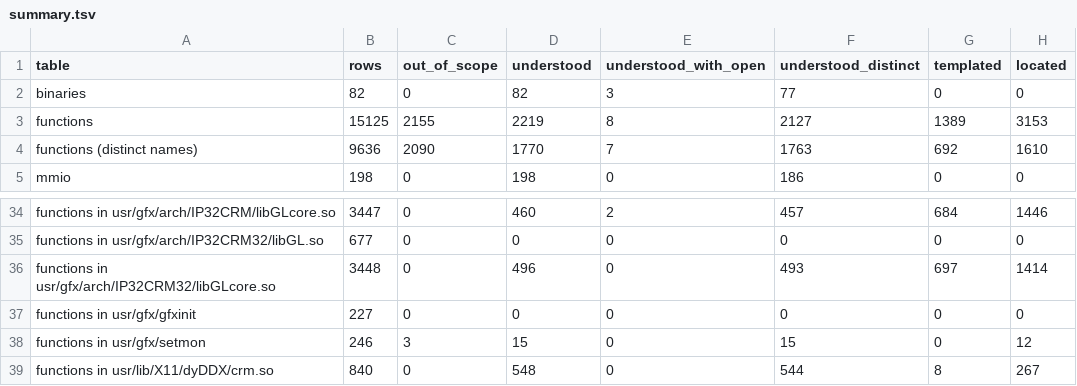
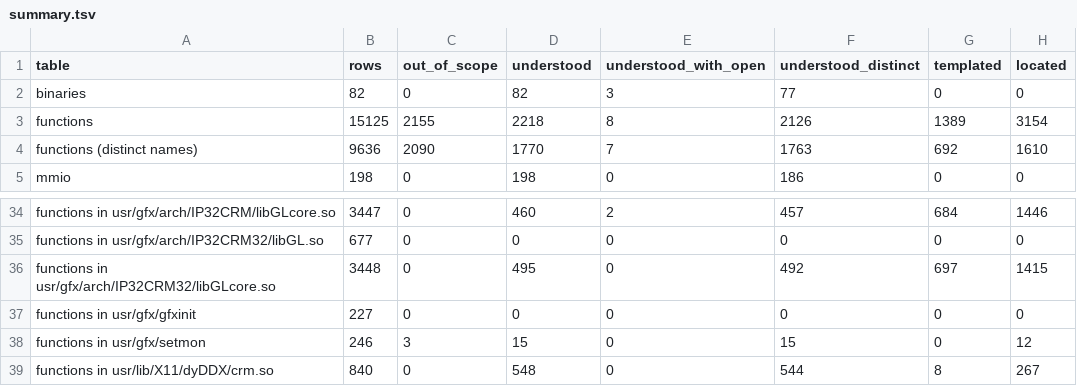
Before and after one commit to jamesbraid/crime, a TSV file: docs/inventory/summary.tsv, drawn as a sheet; only a part is shown, gaps mark what is left out; the diff names each change by its address in the sheet, - before the commit and + after, or states it on an @@ line.

Commit message:
docs: confirm an unpublished source file sample-implementation entries against the public body
Read the shipped N32 bodies of __glLinearFilter, __glIsTextureConsistent
and __glExtractTexelRGB8 in full and state what each one does, including
where it differs from the public routine of the same name. The texel
extractor's old role text claimed a border colour scaled to bytes and a
three-byte texel stride; the shipped body copies the border floats
unscaled and steps four bytes per texel, so that entry is rewritten. The
o32 sibling of the extractor keeps its Inferred label with a note that it
was not re-checked.

```diff
--- a/docs/inventory/summary.tsv
+++ b/docs/inventory/summary.tsv
-D3 (understood): 2219
+D3 (understood): 2218
-F3 (understood_distinct): 2127
+F3 (understood_distinct): 2126
-H3 (located): 3153
+H3 (located): 3154
-D36 (understood): 496
+D36 (understood): 495
-F36 (understood_distinct): 493
+F36 (understood_distinct): 492
-H36 (located): 1414
+H36 (located): 1415
```
Also changed, not shown: 3 other files.
